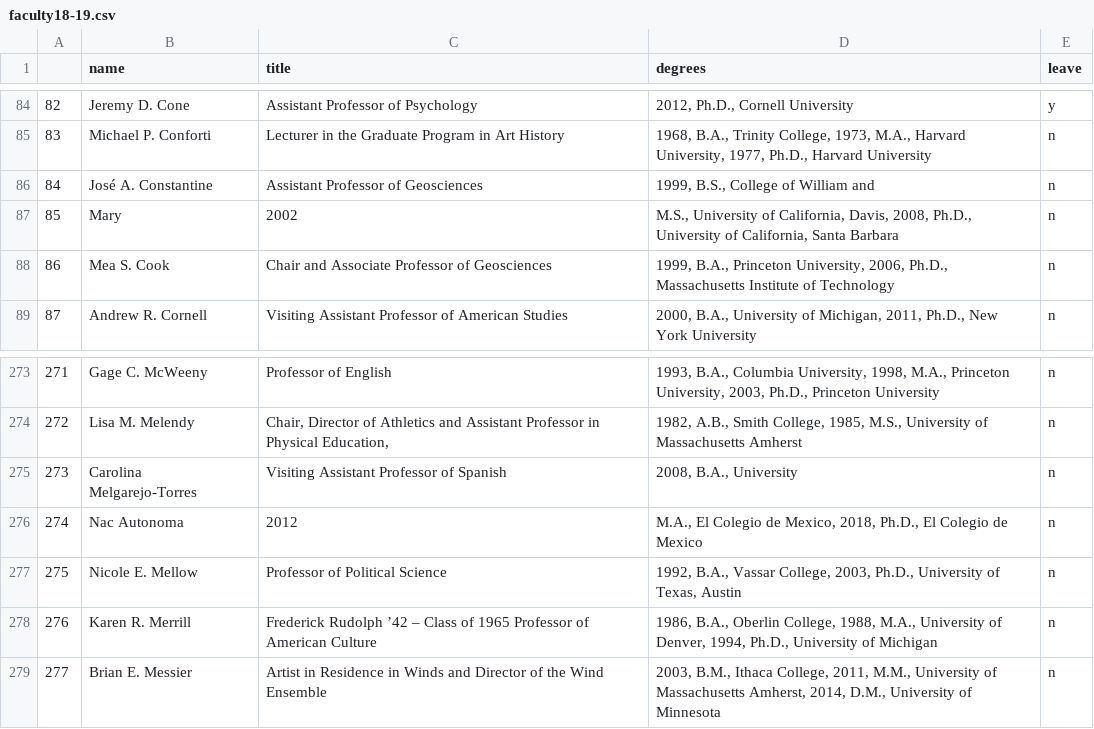
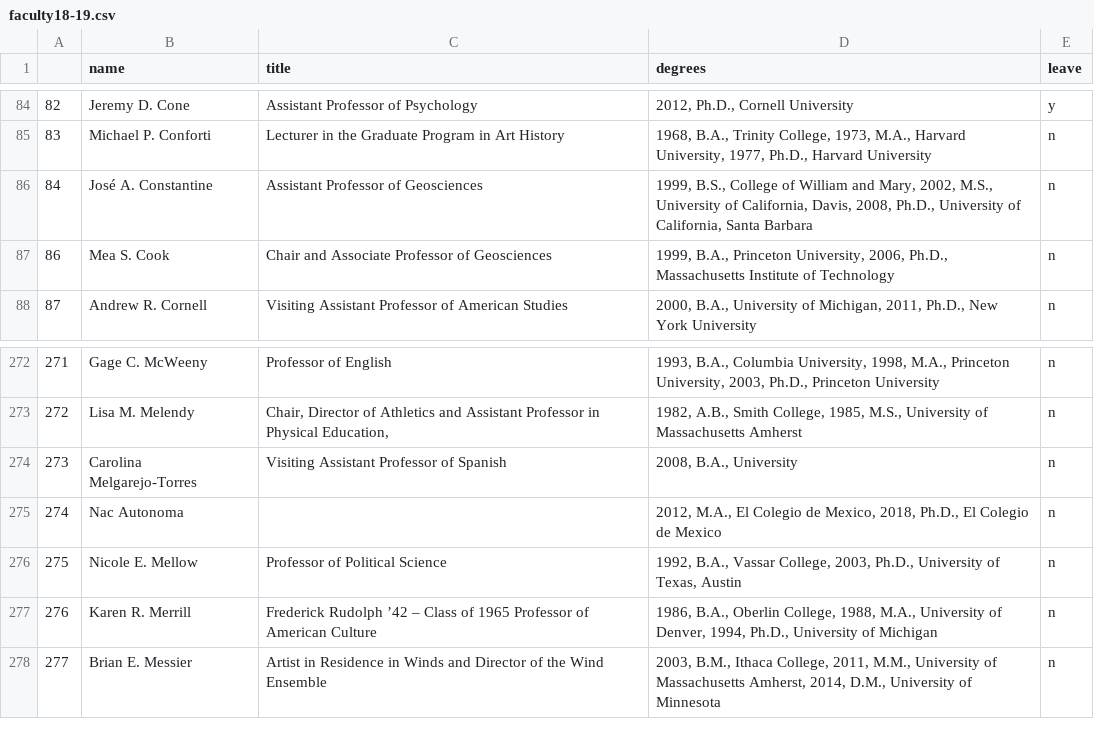
Before and after one commit to lrm15/faculty_retention, a CSV file: 18-19/faculty18-19.csv, drawn as a sheet; only a part is shown, gaps mark what is left out.

Commit message:
almost in final data form

```diff
--- a/18-19/faculty18-19.csv
+++ b/18-19/faculty18-19.csv
@@ -85,4 +85,3 @@
 83,Michael P. Conforti,Lecturer in the Graduate Program in Art History,"1968, B.A., Trinity College, 1973, M.A., Harvard University, 1977, Ph.D., Harvard University",n
-84,José A. Constantine,Assistant Professor of Geosciences,"1999, B.S., College of William and",n
-85,Mary,2002,"M.S., University of California, Davis, 2008, Ph.D., University of California, Santa Barbara",n
+84,José A. Constantine,Assistant Professor of Geosciences,"1999, B.S., College of William and Mary, 2002, M.S., University of California, Davis, 2008, Ph.D., University of California, Santa Barbara",n
 86,Mea S. Cook,Chair and Associate Professor of Geosciences,"1999, B.A., Princeton University, 2006, Ph.D., Massachusetts Institute of Technology",n
@@ -275,3 +274,3 @@
 273,Carolina Melgarejo-Torres,Visiting Assistant Professor of Spanish,"2008, B.A., University",n
-274,Nac Autonoma,2012,"M.A., El Colegio de Mexico, 2018, Ph.D., El Colegio de Mexico",n
+274,Nac Autonoma,,"2012, M.A., El Colegio de Mexico, 2018, Ph.D., El Colegio de Mexico",n
 275,Nicole E. Mellow,Professor of Political Science,"1992, B.A., Vassar College, 2003, Ph.D., University of Texas, Austin",n
```
Also changed, not shown: 11-12/faculty11-12.csv, 21-22/faculty21-22.csv, 2 other files.
